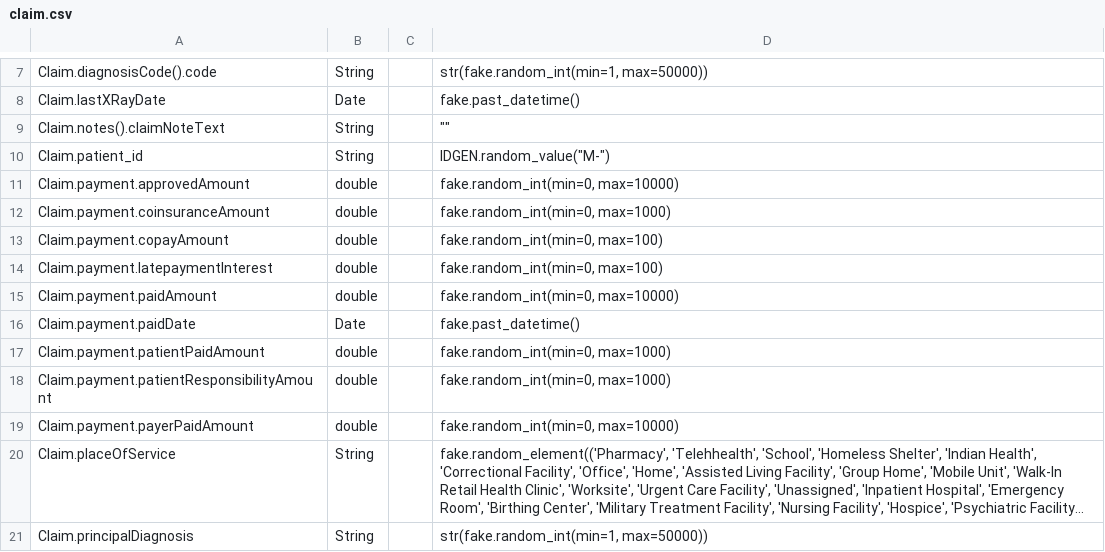
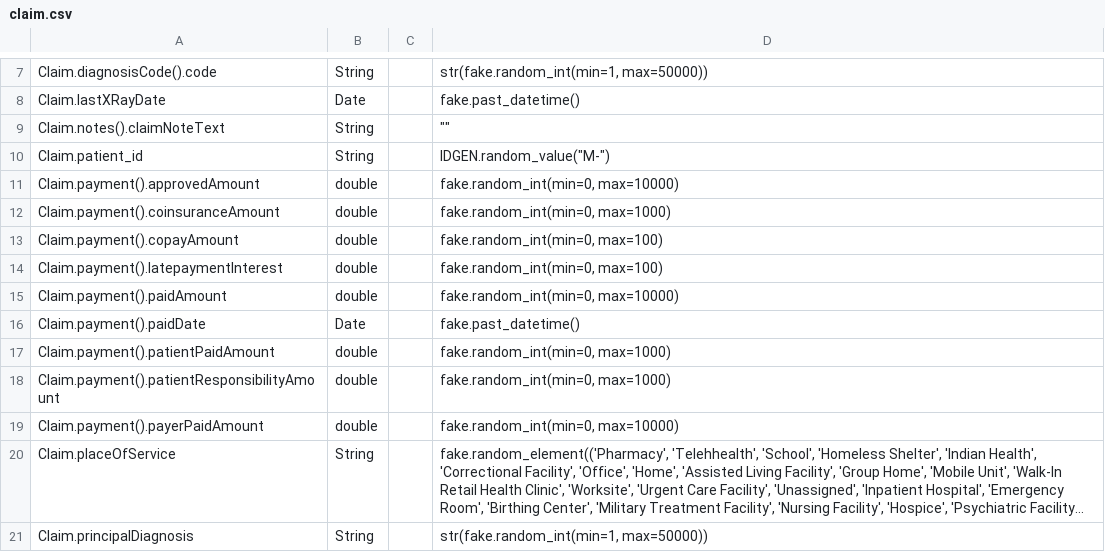
Before and after one commit to bradybyrd-mongodb/mongodb_utilities, a CSV file: relational_patterns/model-tables/claim.csv, drawn as a sheet; only a part is shown, gaps mark what is left out; long unchanged cells end in …; the diff names each change by its address in the sheet, - before the commit and + after, or states it on an @@ line.

```diff
--- a/relational_patterns/model-tables/claim.csv
+++ b/relational_patterns/model-tables/claim.csv
-A11: Claim.payment.approvedAmount
+A11: Claim.payment().approvedAmount
-A12: Claim.payment.coinsuranceAmount
+A12: Claim.payment().coinsuranceAmount
-A13: Claim.payment.copayAmount
+A13: Claim.payment().copayAmount
-A14: Claim.payment.latepaymentInterest
+A14: Claim.payment().latepaymentInterest
-A15: Claim.payment.paidAmount
+A15: Claim.payment().paidAmount
-A16: Claim.payment.paidDate
+A16: Claim.payment().paidDate
-A17: Claim.payment.patientPaidAmount
+A17: Claim.payment().patientPaidAmount
-A18: Claim.payment.patientResponsibilityAmount
+A18: Claim.payment().patientResponsibilityAmount
-A19: Claim.payment.payerPaidAmount
+A19: Claim.payment().payerPaidAmount
```
Also changed, not shown: 6 other files.
